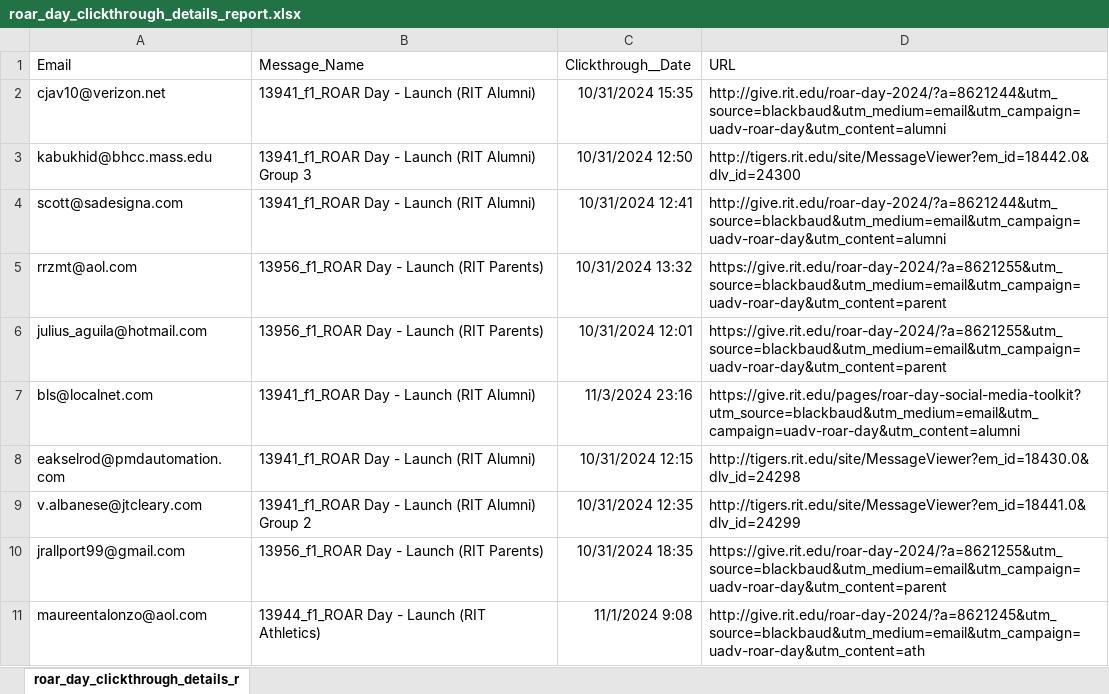
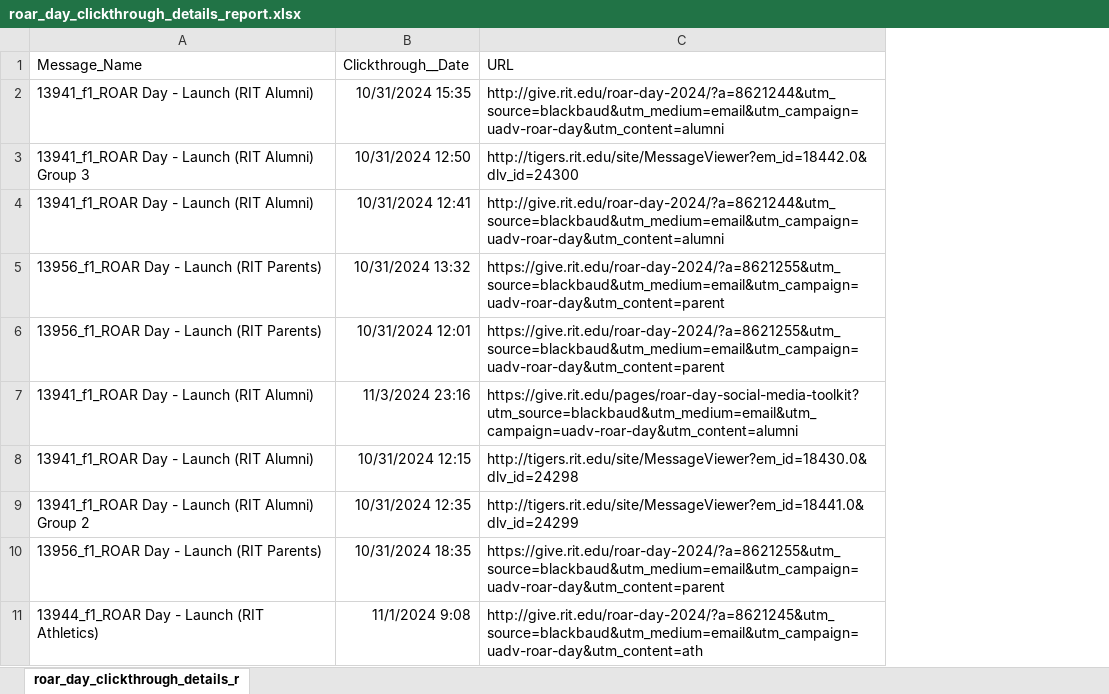
Before and after one commit to nikhilchikkam/campaign-analysis, an Excel workbook: roar day/data/roar_day_clickthrough_details_report.xlsx, sheet roar_day_clickthrough_details_r, drawn as a sheet; only a part is shown; values as stored, in another font and other column widths than the file's, no borders; the diff names each change by its address in the sheet, - before the commit and + after, or states it on an @@ line.

Commit message:
Updated data

```diff
--- a/roar day/data/roar_day_clickthrough_details_report.xlsx (sheet roar_day_clickthrough_details_r)
+++ b/roar day/data/roar_day_clickthrough_details_report.xlsx (sheet roar_day_clickthrough_details_r)
-column A (Email), rows 2-11: cjav10@verizon.net | kabukhid@bhcc.mass.edu | scott@sadesigna.com | rrzmt@aol.com | julius_aguila@hotmail.com | bls@localnet.com | eakselrod@pmdautomation.com | v.albanese@jtcleary.com | jrallport99@gmail.com | maureentalonzo@aol.com
```
Also changed, not shown: founders_day/data/founders_day_clickthrough_details_report.xlsx, 2 other files.
